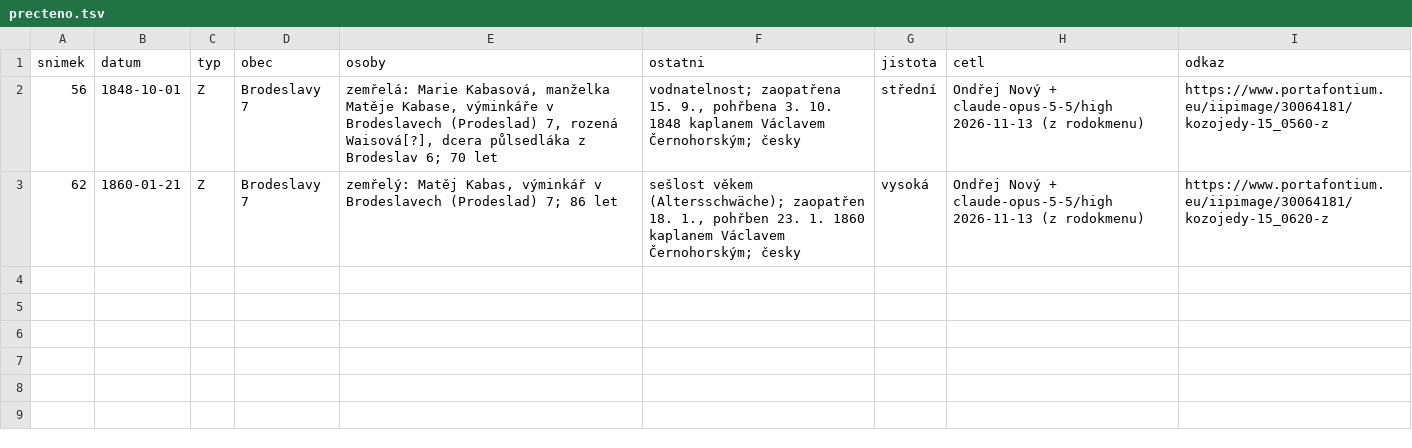
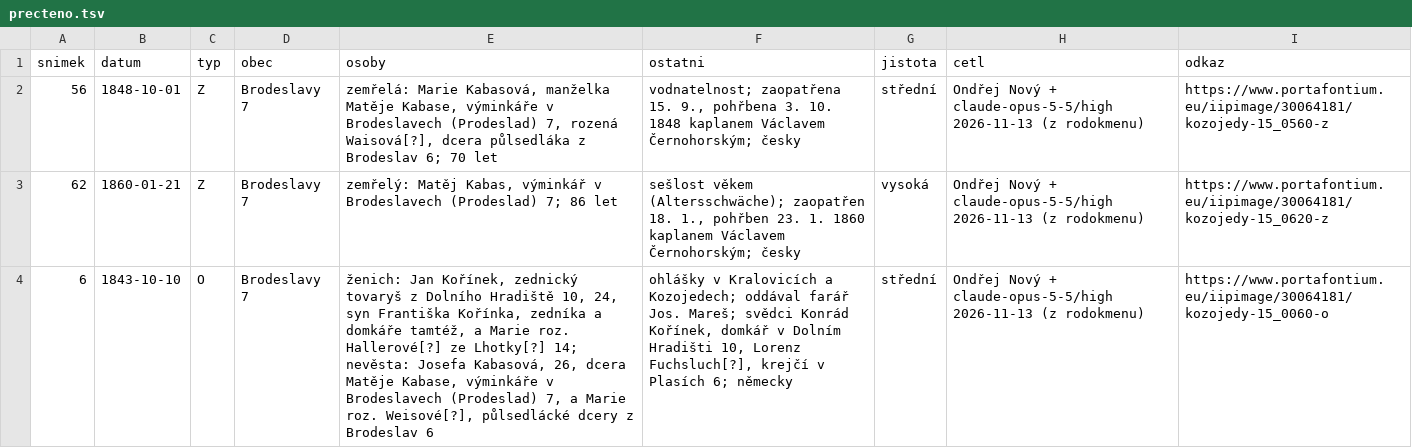
Before and after one commit to ondrnovy/matriky-index, a TSV file: knihy/portafontium/kozojedy-15/precteno.tsv, drawn as a sheet; the diff names each change by its address in the sheet, - before the commit and + after, or states it on an @@ line.

Commit message:
Kozojedy 15 sn. 6 (sňatek 1843)

```diff
--- a/knihy/portafontium/kozojedy-15/precteno.tsv
+++ b/knihy/portafontium/kozojedy-15/precteno.tsv
+row 4: 6 | 1843-10-10 | O | Brodeslavy 7 | ženich: Jan Kořínek, zednický tovaryš z Dolního Hradiště 10, 24, syn Františka Kořínka, zedníka a domkáře tamtéž, a Marie roz. Hallerové[?] ze Lhotky[?] 14; nevěsta: Josefa Kabasová, 26, dcera Matěje Kabase, výminkáře v Brodeslavech (Prodeslad) 7, a Marie roz. Weisové[?], půlsedlácké dcery z Brodeslav 6 | ohlášky v Kralovicích a Kozojedech; oddával farář Jos. Mareš; svědci Konrád Kořínek, domkář v Dolním Hradišti 10, Lorenz Fuchsluch[?], krejčí v Plasích 6; německy | střední | Ondřej Nový + claude-opus-5-5/high 2026-11-13 (z rodokmenu) | https://www.portafontium.eu/iipimage/30064181/kozojedy-15_0060-o
```
